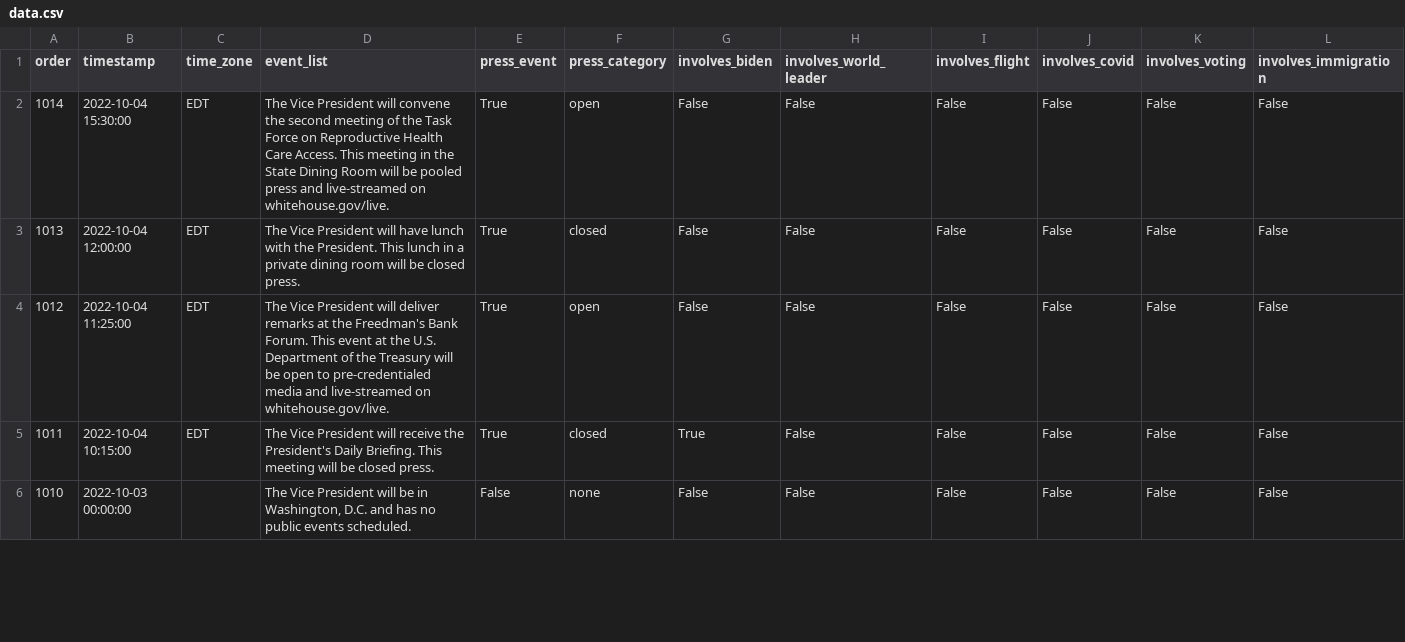
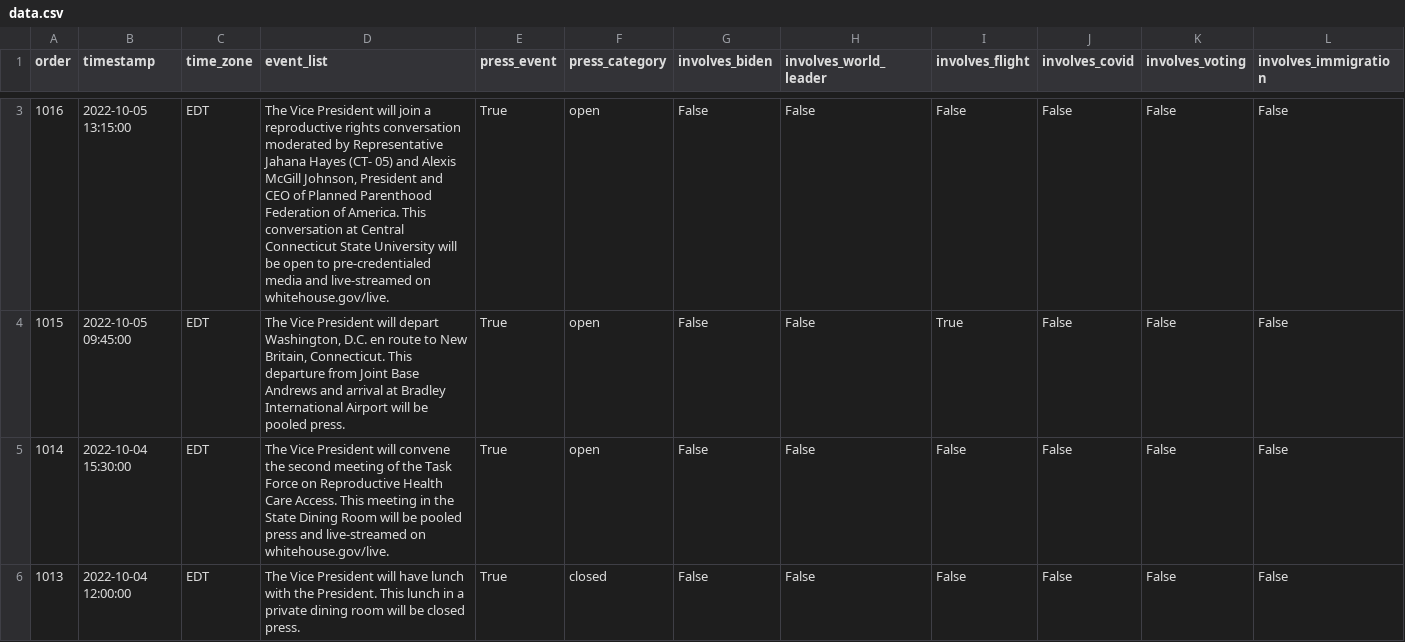
Before and after one commit to datadesk/kamala-harris-schedules, a CSV file: data.csv, drawn as a sheet; only a part is shown, gaps mark what is left out; the shorter side is filled out with more unchanged rows; rows hold the shown columns only; the diff covers the shown part only; the diff names each change by its address in the sheet, - before the commit and + after, or states it on an @@ line.

```diff
--- a/data.csv
+++ b/data.csv
+row 3: 1016 | 2022-10-05 13:15:00 | EDT | The Vice President will join a reproductive rights conversation moderated by Representative Jahana Hayes (CT- 05) and Alexis McGill Johnson, President and CEO of Planned Parenthood Federation of America. This conversation at Central Connecticut State University will be open to pre-credentialed media and live-streamed on whitehouse.gov/live. | True | open | False | False | False | False | False | False
+row 4: 1015 | 2022-10-05 09:45:00 | EDT | The Vice President will depart Washington, D.C. en route to New Britain, Connecticut. This departure from Joint Base Andrews and arrival at Bradley International Airport will be pooled press. | True | open | False | False | True | False | False | False
```
Also changed, not shown: 1 added row and 5 edited cells elsewhere in this file.
